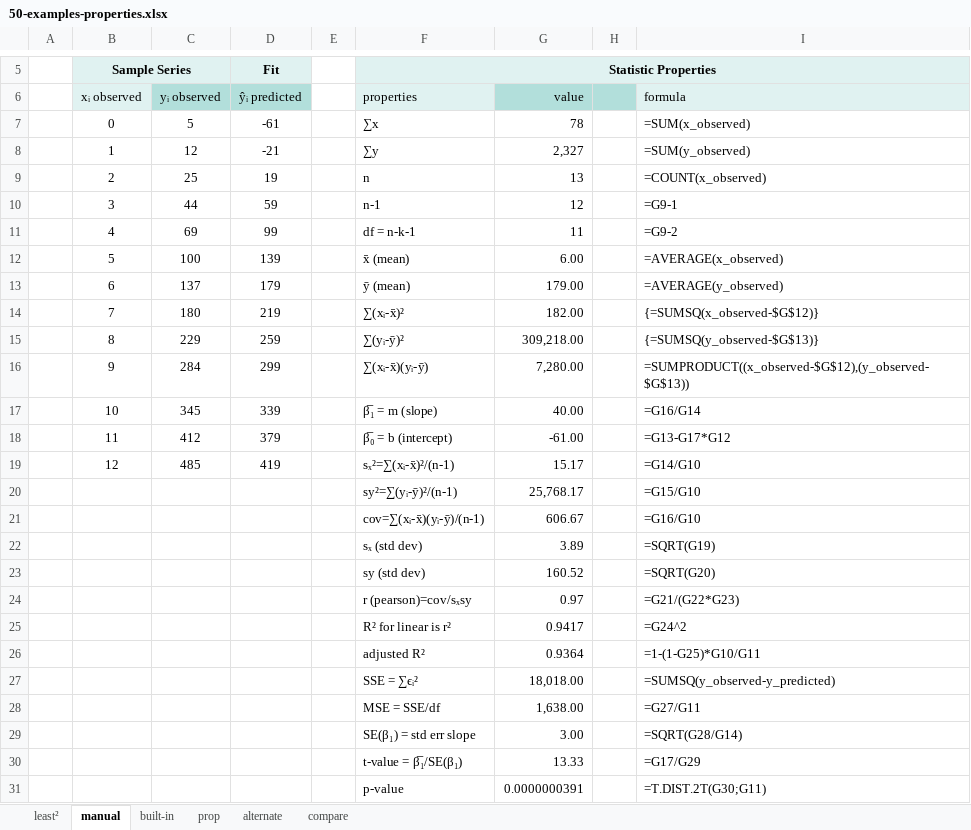
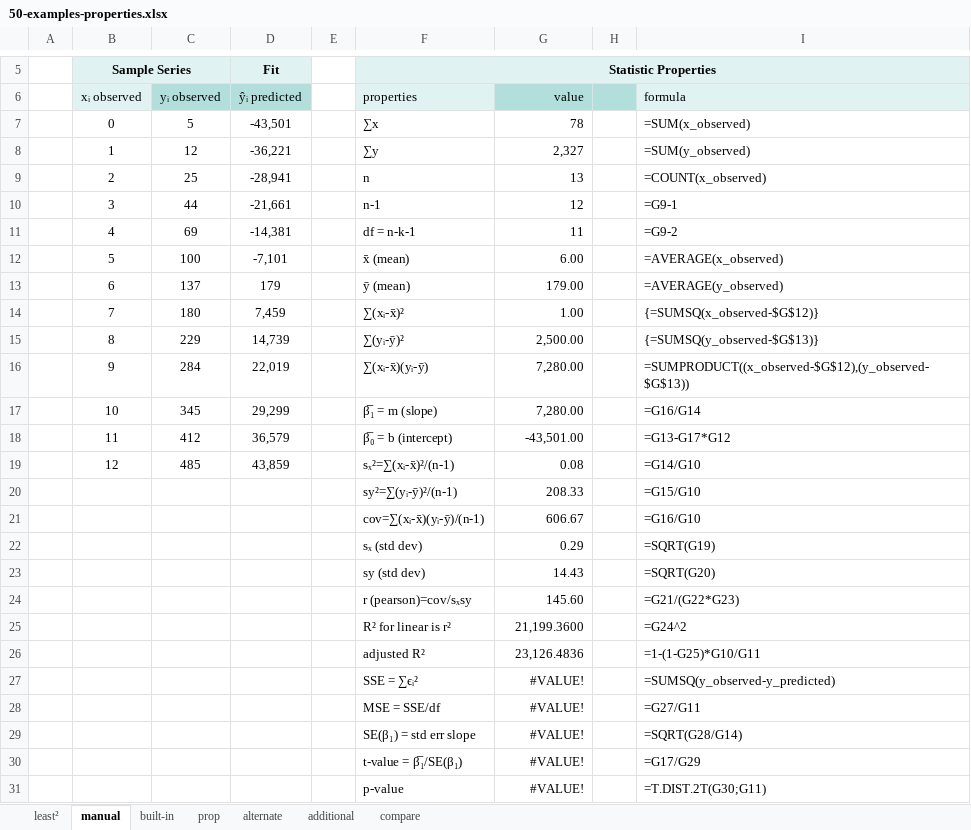
Before and after one commit to epsi-rns/codecase, an Excel workbook: python/math/trend/50-examples-properties.xlsx, sheet manual, drawn as a sheet; only a part is shown, gaps mark what is left out; values as stored, in another font and other column widths than the file's, no borders; table styles not drawn; the diff names each change by its address in the sheet, - before the commit and + after, or states it on an @@ line.

Commit message:
Statistics: Python Tools: Additional Properties

```diff
--- a/python/math/trend/50-examples-properties.xlsx (sheet manual)
+++ b/python/math/trend/50-examples-properties.xlsx (sheet manual)
+sheet tab: additional
-D7 (ŷᵢ predicted): -61
+D7 (ŷᵢ predicted): -43,501
-D8 (ŷᵢ predicted): -21
+D8 (ŷᵢ predicted): -36,221
-D9 (ŷᵢ predicted): 19
+D9 (ŷᵢ predicted): -28,941
-D10 (ŷᵢ predicted): 59
+D10 (ŷᵢ predicted): -21,661
-D11 (ŷᵢ predicted): 99
+D11 (ŷᵢ predicted): -14,381
-D12 (ŷᵢ predicted): 139
+D12 (ŷᵢ predicted): -7,101
-D14 (ŷᵢ predicted): 219
+D14 (ŷᵢ predicted): 7,459
-G14 (value): 182.00
+G14 (value): 1.00
-D15 (ŷᵢ predicted): 259
+D15 (ŷᵢ predicted): 14,739
-G15 (value): 309,218.00
+G15 (value): 2,500.00
-D16 (ŷᵢ predicted): 299
+D16 (ŷᵢ predicted): 22,019
-D17 (ŷᵢ predicted): 339
+D17 (ŷᵢ predicted): 29,299
-G17 (value): 40.00
+G17 (value): 7,280.00
-D18 (ŷᵢ predicted): 379
+D18 (ŷᵢ predicted): 36,579
-G18 (value): -61.00
+G18 (value): -43,501.00
-D19 (ŷᵢ predicted): 419
+D19 (ŷᵢ predicted): 43,859
-G19 (value): 15.17
+G19 (value): 0.08
-G20 (value): 25,768.17
+G20 (value): 208.33
-G22 (value): 3.89
+G22 (value): 0.29
-G23 (value): 160.52
+G23 (value): 14.43
-G24 (value): 0.97
+G24 (value): 145.60
-G25 (value): 0.9417
+G25 (value): 21,199.3600
-G26 (value): 0.9364
+G26 (value): 23,126.4836
-G27 (value): 18,018.00
+G27 (value): #VALUE!
-G28 (value): 1,638.00
+G28 (value): #VALUE!
-G29 (value): 3.00
+G29 (value): #VALUE!
-G30 (value): 13.33
+G30 (value): #VALUE!
-G31 (value): 0.0000000391
+G31 (value): #VALUE!
```
Also changed, not shown: sheet built-in, 2 other files.
